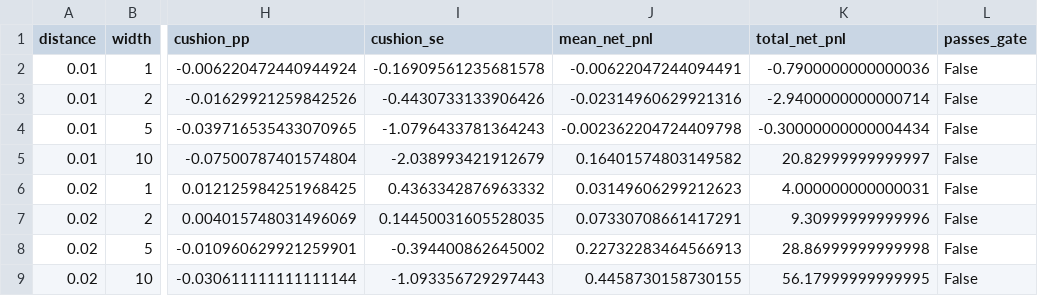
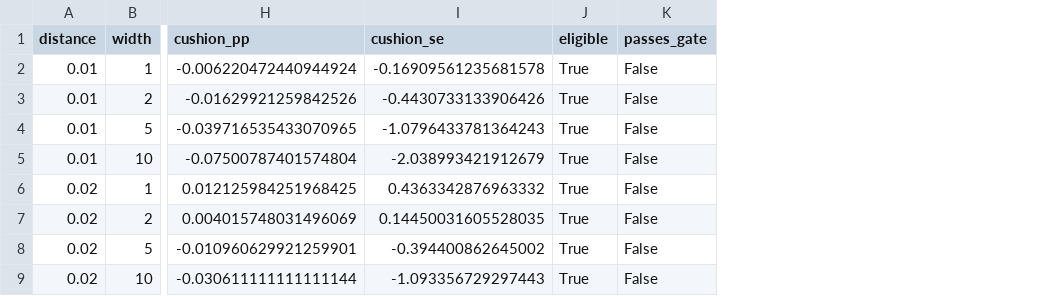
Before and after one commit to dreadf/Argus, a CSV file: output/data/evidence_gate_results.csv, drawn as a sheet; only a part is shown, gaps mark what is left out; removed rows and columns are numbered as before the commit, all else as after; the diff names each change by its address in the sheet, - before the commit and + after, or states it on an @@ line.

Commit message:
Fix evidence gate's infinite cushion_se hijack risk (item 6)
A perfect win_rate==1.0 cell got se=0 regardless of sample size,
producing cushion_se=inf with no minimum-n floor -- selector.py's
choose_distance_width picks idxmax(), so a thin, zero-loss corner cell
could beat the well-tested 3% cells purely on an infinite (not a real
statistic) cushion. Not yet triggered in the current sweep, but one
re-run or one added distance target away.

Fix: se now uses a continuity-corrected win rate estimate whenever the
raw win_rate is exactly 0 or 1 (finite se, no more inf/-inf special
case), plus a MIN_N_FOR_GATE=30 eligibility floor independent of cushion
size. The 3% cells (0 < win_rate < 1) are untouched by this -- verified
the flagship cushions (3.28/2.97/2.28 SE) are byte-for-byte identical
after the fix.

Verified with a synthetic win_rate=1.0, n=5 cell injected alongside the
real gate results: it now gets a finite (0.16) cushion_se, is correctly
marked ineligible, and choose_distance_width still selects the real 3%
cell over it.

```diff
--- a/output/data/evidence_gate_results.csv
+++ b/output/data/evidence_gate_results.csv
-column J (mean_net_pnl), rows 2-9: -0.00622047244094491 | -0.02314960629921316 | -0.002362204724409798 | 0.16401574803149582 | 0.03149606299212623 | 0.07330708661417291 | 0.22732283464566913 | 0.4458730158730155
-column K (total_net_pnl), rows 2-9: -0.7900000000000036 | -2.9400000000000714 | -0.30000000000004434 | 20.82999999999997 | 4.000000000000031 | 9.30999999999996 | 28.86999999999998 | 56.17999999999995
+column J (eligible), rows 2-9: all True
```
Also changed, not shown: 1 other file.
